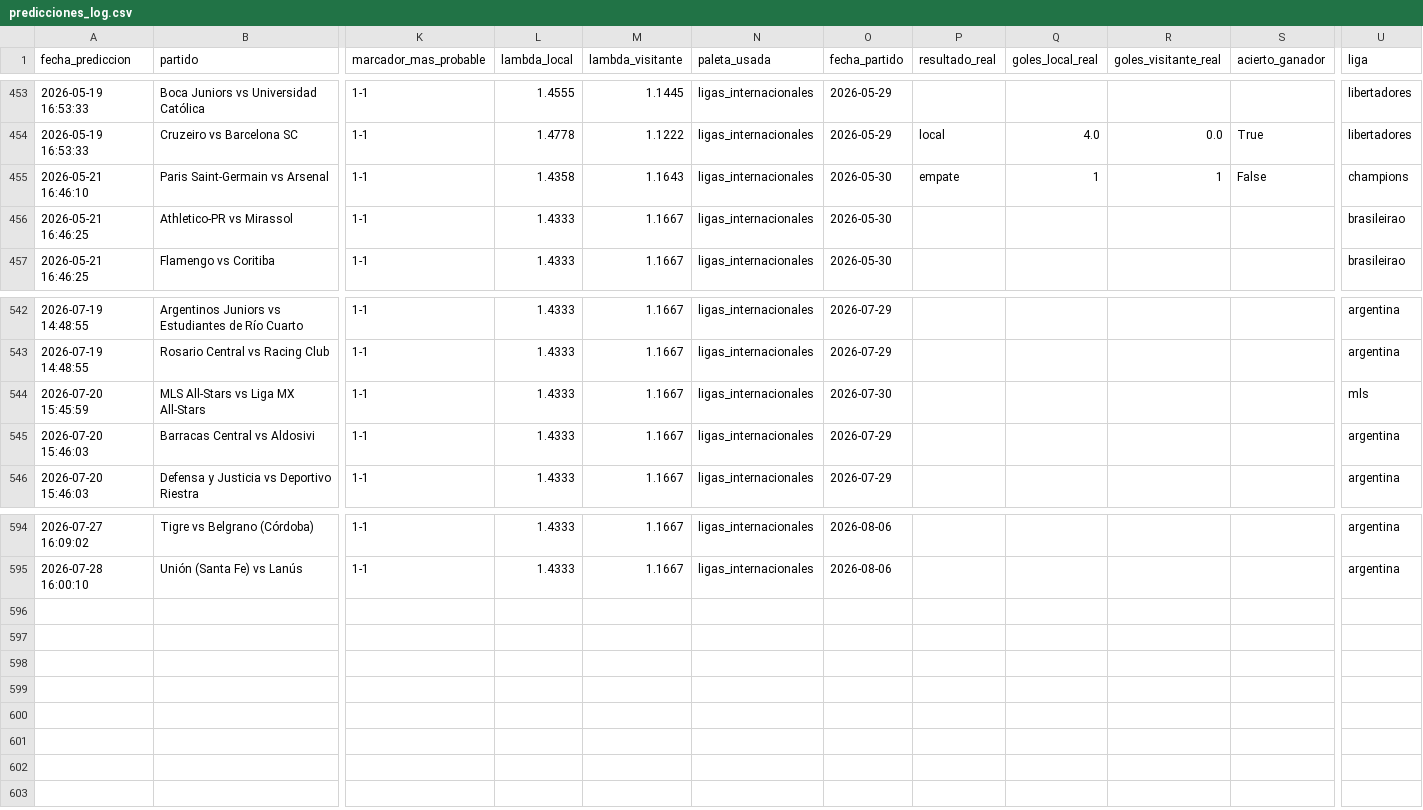
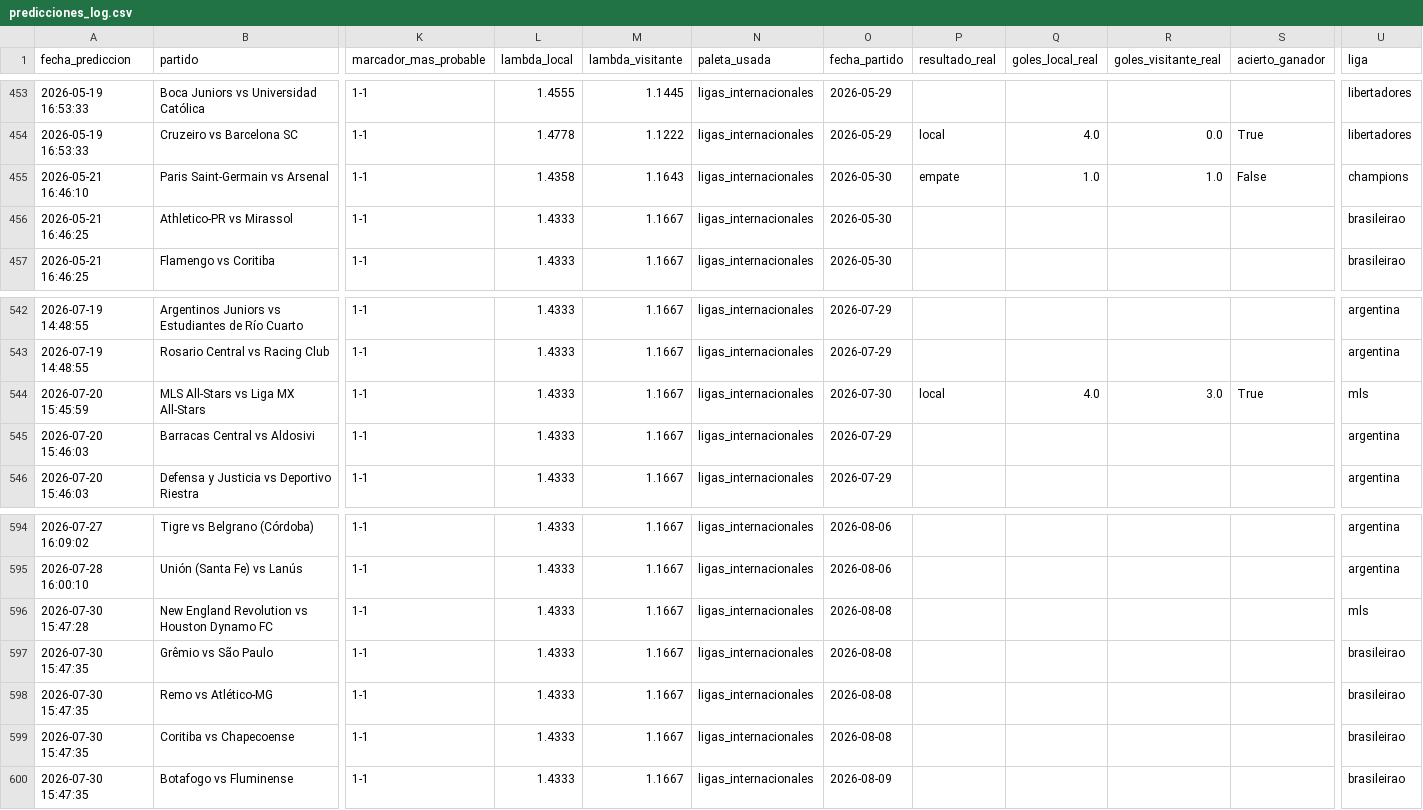
Before and after one commit to MauCarVaz1995/LigaMX, a CSV file: data/processed/predicciones_log.csv, drawn as a sheet; only a part is shown, gaps mark what is left out; rows hold the shown columns only; the diff names each change by its address in the sheet, - before the commit and + after, or states it on an @@ line.

```diff
--- a/data/processed/predicciones_log.csv
+++ b/data/processed/predicciones_log.csv
-Q455 (goles_local_real): 1
+Q455 (goles_local_real): 1.0
-R455 (goles_visitante_real): 1
+R455 (goles_visitante_real): 1.0
-P544 (resultado_real): (empty)
+P544 (resultado_real): local
-Q544 (goles_local_real): (empty)
+Q544 (goles_local_real): 4.0
-R544 (goles_visitante_real): (empty)
+R544 (goles_visitante_real): 3.0
-S544 (acierto_ganador): (empty)
+S544 (acierto_ganador): True
+row 596: 2026-07-30 15:47:28 | New England Revolution vs Houston Dynamo FC | 1-1 | 1.4333 | 1.1667 | ligas_internacionales | 2026-08-08 |  |  |  |  | mls
+row 597: 2026-07-30 15:47:35 | Grêmio vs São Paulo | 1-1 | 1.4333 | 1.1667 | ligas_internacionales | 2026-08-08 |  |  |  |  | brasileirao
+row 598: 2026-07-30 15:47:35 | Remo vs Atlético-MG | 1-1 | 1.4333 | 1.1667 | ligas_internacionales | 2026-08-08 |  |  |  |  | brasileirao
+row 599: 2026-07-30 15:47:35 | Coritiba vs Chapecoense | 1-1 | 1.4333 | 1.1667 | ligas_internacionales | 2026-08-08 |  |  |  |  | brasileirao
+row 600: 2026-07-30 15:47:35 | Botafogo vs Fluminense | 1-1 | 1.4333 | 1.1667 | ligas_internacionales | 2026-08-09 |  |  |  |  | brasileirao
```
Also changed, not shown: 11 other files.
